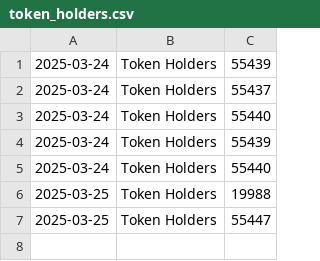
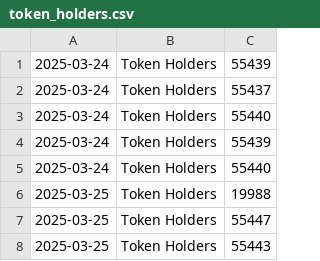
Before and after one commit to rangeroper/ts_arc_growth_bot, a CSV file: data/csv/token_holders.csv, drawn as a sheet.

```diff
--- a/data/csv/token_holders.csv
+++ b/data/csv/token_holders.csv
@@ -7 +7,2 @@
 2025-03-25,Token Holders,55447
+2025-03-25,Token Holders,55443
```
Also changed, not shown: data/csv/github_stars.csv, data/csv/telegram_followers.csv, 4 other files.
